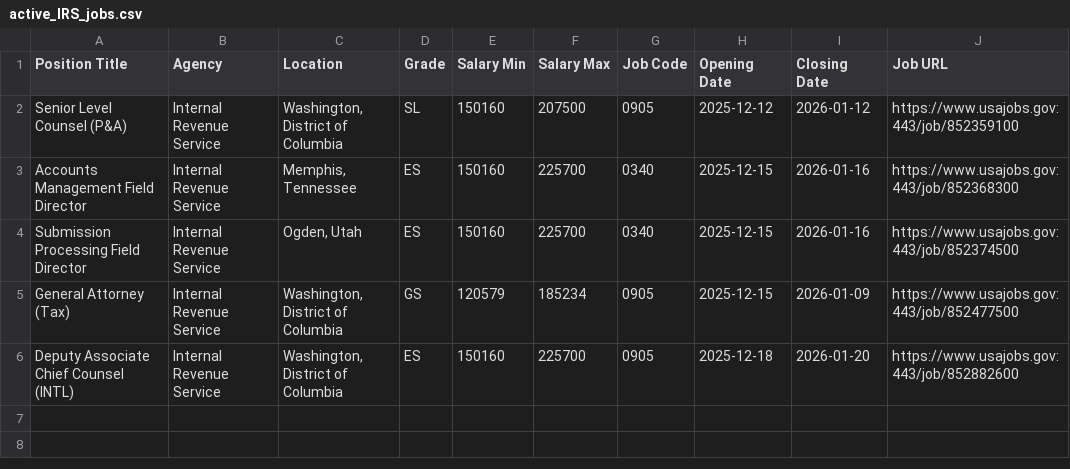
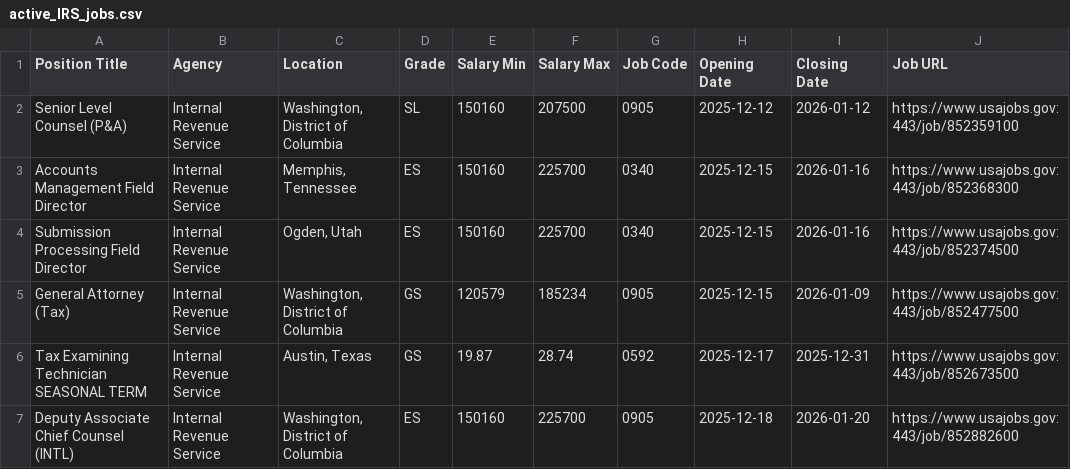
Before and after one commit to fartbagxp/fedjobs, a CSV file: data/raw/active_IRS_jobs.csv, drawn as a sheet.

```diff
--- a/data/raw/active_IRS_jobs.csv
+++ b/data/raw/active_IRS_jobs.csv
@@ -5,2 +5,3 @@ Submission Processing Field Director,Internal Revenue Service,"Ogden, Utah",ES,1
 General Attorney (Tax),Internal Revenue Service,"Washington, District of Columbia",GS,120579,185234,0905,2025-12-15,2026-01-09,https://www.usajobs.gov:443/job/852477500
+Tax Examining Technician SEASONAL TERM,Internal Revenue Service,"Austin, Texas",GS,19.87,28.74,0592,2025-12-17,2025-12-31,https://www.usajobs.gov:443/job/852673500
 Deputy Associate Chief Counsel (INTL),Internal Revenue Service,"Washington, District of Columbia",ES,150160,225700,0905,2025-12-18,2026-01-20,https://www.usajobs.gov:443/job/852882600
```
Also changed, not shown: data/raw/active_2210_jobs.csv, data/raw/active_HHS_jobs.csv.
